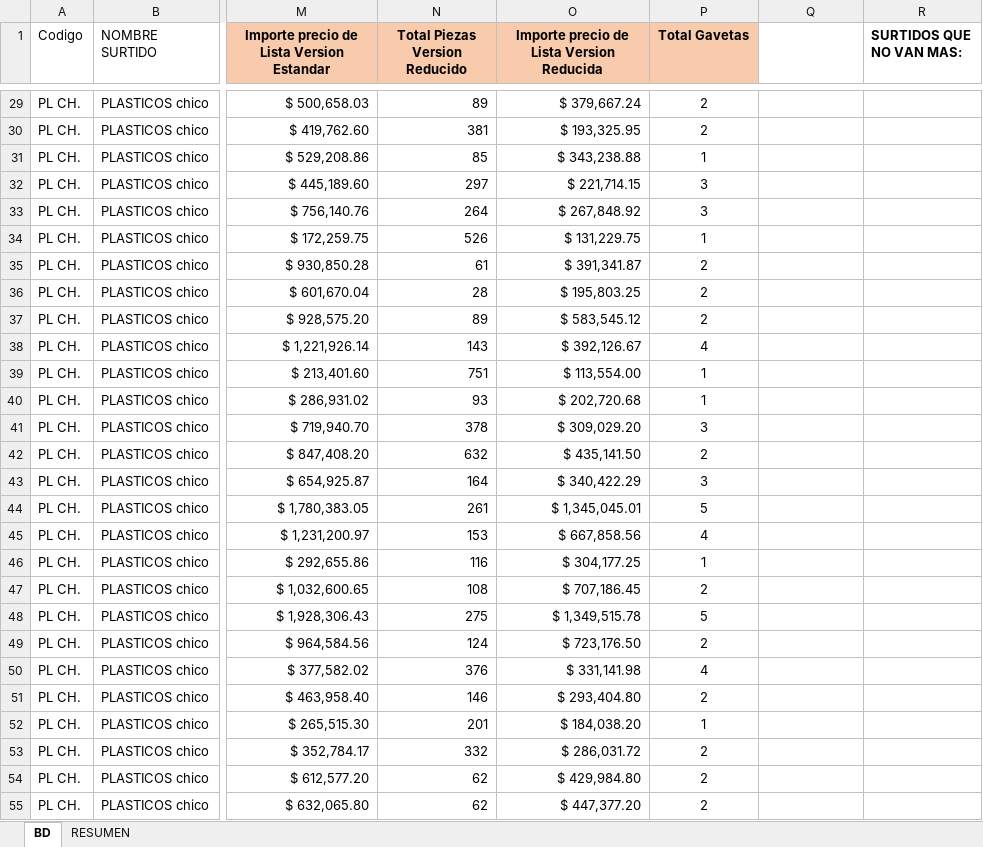
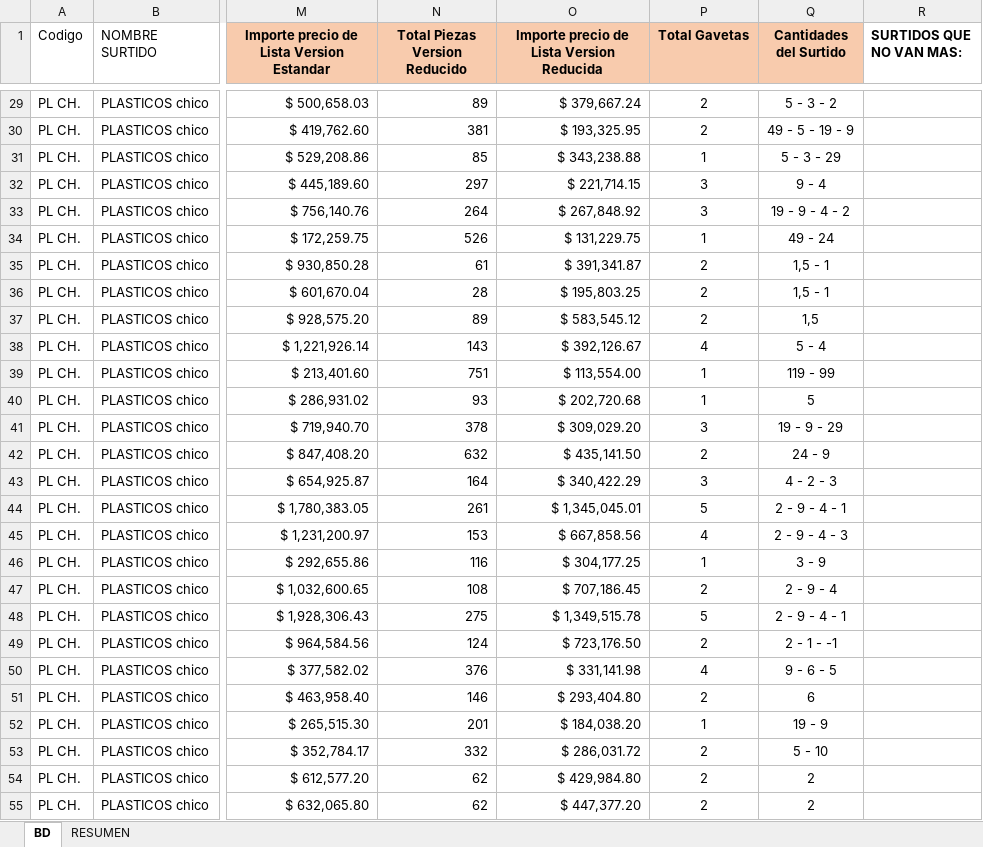
Before and after one commit to maxifercotizador/Presupuestador, an Excel workbook: Precio Surtidos.xlsx, sheet BD, drawn as a sheet; only a part is shown, gaps mark what is left out; values as stored, in another font and other column widths than the file's, no borders; table styles not drawn; the diff covers the shown part only; the diff names each change by its address in the sheet, - before the commit and + after, or states it on an @@ line.

Commit message:
auto: actualiza Precio Surtidos.xlsx desde SharePoint

```diff
--- a/Precio Surtidos.xlsx (sheet BD)
+++ b/Precio Surtidos.xlsx (sheet BD)
-Q1: (empty)
+Q1: Cantidades del Surtido
-Q1 fill: none
+Q1 fill: #F8CBAD
-Q29 (Cantidades del Surtido): (empty)
+Q29 (Cantidades del Surtido): 5 - 3 - 2
-Q30 (Cantidades del Surtido): (empty)
+Q30 (Cantidades del Surtido): 49 - 5 - 19 - 9
-Q31 (Cantidades del Surtido): (empty)
+Q31 (Cantidades del Surtido): 5 - 3 - 29
-Q32 (Cantidades del Surtido): (empty)
+Q32 (Cantidades del Surtido): 9 - 4
-Q33 (Cantidades del Surtido): (empty)
+Q33 (Cantidades del Surtido): 19 - 9 - 4 - 2
-Q34 (Cantidades del Surtido): (empty)
+Q34 (Cantidades del Surtido): 49 - 24
-Q35:Q36 (Cantidades del Surtido): (empty)
+Q35:Q36 (Cantidades del Surtido): 1,5 - 1
-Q37 (Cantidades del Surtido): (empty)
+Q37 (Cantidades del Surtido): 1,5
-Q38 (Cantidades del Surtido): (empty)
+Q38 (Cantidades del Surtido): 5 - 4
-Q39 (Cantidades del Surtido): (empty)
+Q39 (Cantidades del Surtido): 119 - 99
-Q40 (Cantidades del Surtido): (empty)
+Q40 (Cantidades del Surtido): 5
-Q41 (Cantidades del Surtido): (empty)
+Q41 (Cantidades del Surtido): 19 - 9 - 29
-Q42 (Cantidades del Surtido): (empty)
+Q42 (Cantidades del Surtido): 24 - 9
-Q43 (Cantidades del Surtido): (empty)
+Q43 (Cantidades del Surtido): 4 - 2 - 3
-Q44 (Cantidades del Surtido): (empty)
+Q44 (Cantidades del Surtido): 2 - 9 - 4 - 1
-Q45 (Cantidades del Surtido): (empty)
+Q45 (Cantidades del Surtido): 2 - 9 - 4 - 3
-Q46 (Cantidades del Surtido): (empty)
+Q46 (Cantidades del Surtido): 3 - 9
-Q47 (Cantidades del Surtido): (empty)
+Q47 (Cantidades del Surtido): 2 - 9 - 4
-Q48 (Cantidades del Surtido): (empty)
+Q48 (Cantidades del Surtido): 2 - 9 - 4 - 1
-Q49 (Cantidades del Surtido): (empty)
+Q49 (Cantidades del Surtido): 2 - 1 - -1
-Q50 (Cantidades del Surtido): (empty)
+Q50 (Cantidades del Surtido): 9 - 6 - 5
-Q51 (Cantidades del Surtido): (empty)
+Q51 (Cantidades del Surtido): 6
-Q52 (Cantidades del Surtido): (empty)
+Q52 (Cantidades del Surtido): 19 - 9
-Q53 (Cantidades del Surtido): (empty)
+Q53 (Cantidades del Surtido): 5 - 10
-Q54:Q55 (Cantidades del Surtido): (empty)
+Q54:Q55 (Cantidades del Surtido): 2
```
Also changed, not shown: 82 edited cells and cell formats elsewhere in this sheet, sheet RESUMEN.
